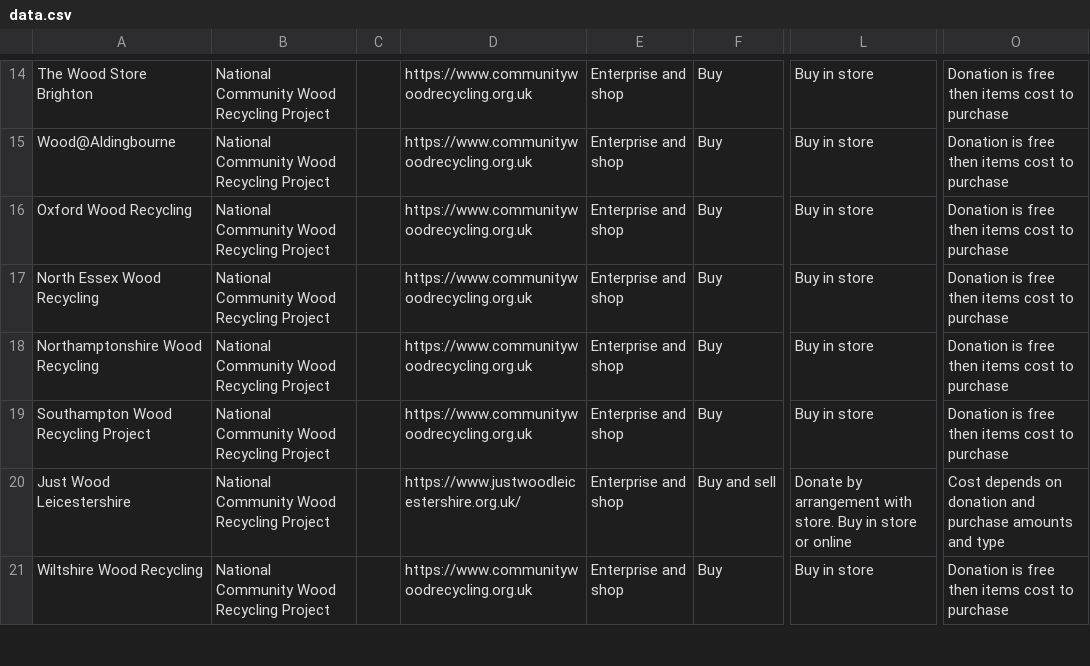
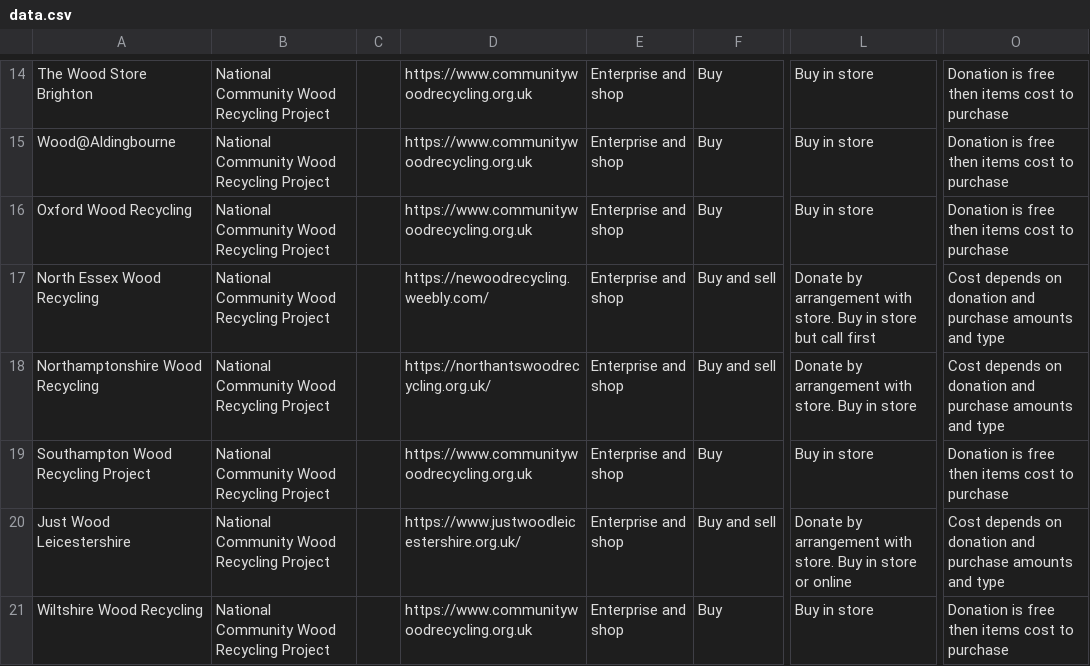
Before and after one commit to SW2893/sustainabilitytool-maps, a CSV file: src/mep/data.csv, drawn as a sheet; only a part is shown, gaps mark what is left out; the diff names each change by its address in the sheet, - before the commit and + after, or states it on an @@ line.

Commit message:
updated north essex wood recycling

```diff
--- a/src/mep/data.csv
+++ b/src/mep/data.csv
-D17: https://www.communitywoodrecycling.org.uk
+D17: https://newoodrecycling.weebly.com/
-F17:F18: Buy
+F17:F18: Buy and sell
-L17: Buy in store
+L17: Donate by arrangement with store. Buy in store but call first
-O17:O18: Donation is free then items cost to purchase
+O17:O18: Cost depends on donation and purchase amounts and type
-D18: https://www.communitywoodrecycling.org.uk
+D18: https://northantswoodrecycling.org.uk/
-L18: Buy in store
+L18: Donate by arrangement with store. Buy in store
```
